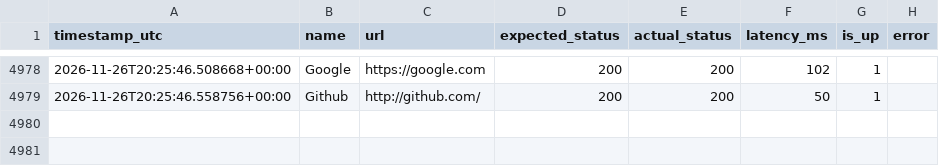
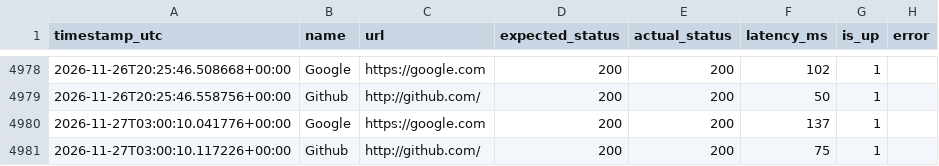
Before and after one commit to AYUSHDUBEY24/WebMonitor, a CSV file: logs/uptime_log.csv, drawn as a sheet; only a part is shown, gaps mark what is left out.

```diff
--- a/logs/uptime_log.csv
+++ b/logs/uptime_log.csv
@@ -4979 +4979,3 @@ timestamp_utc,name,url,expected_status,actual_status,latency_ms,is_up,error
 2026-11-26T20:25:46.558756+00:00,Github,http://github.com/,200,200,50,1,
+2026-11-27T03:00:10.041776+00:00,Google,https://google.com,200,200,137,1,
+2026-11-27T03:00:10.117226+00:00,Github,http://github.com/,200,200,75,1,
```
Also changed, not shown: 1 other file.
